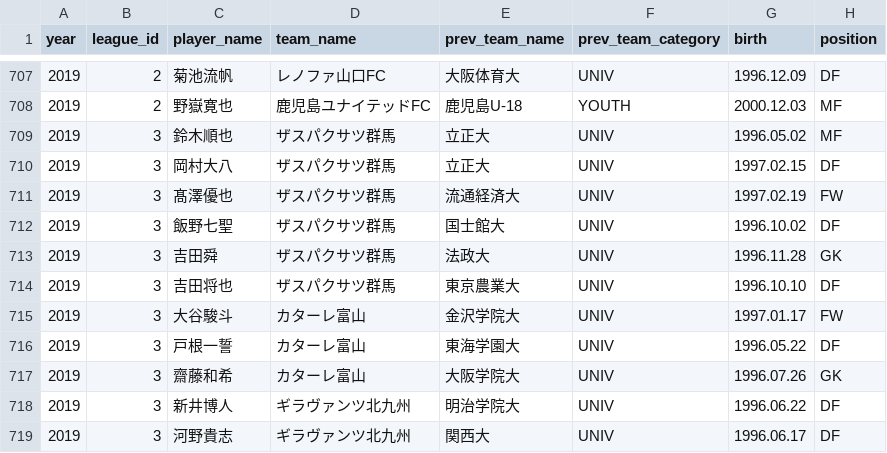
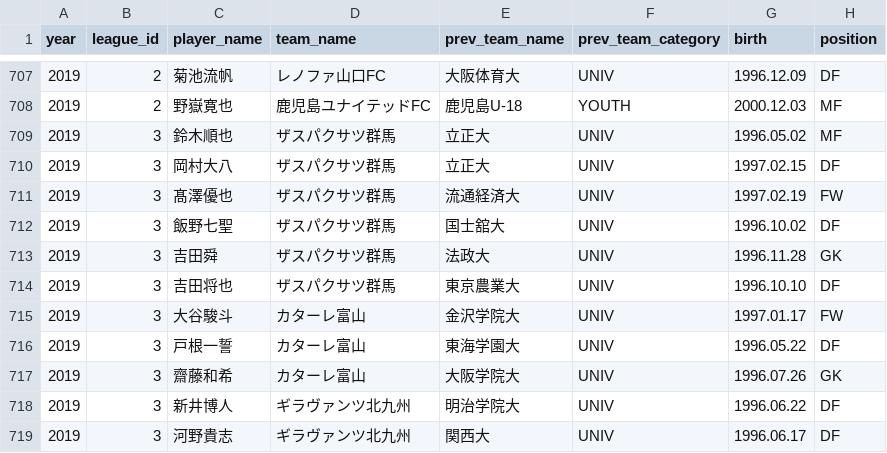
Before and after one commit to IshikiFC/ishiki-dash, a CSV file: data/rookie.csv, drawn as a sheet; only a part is shown, gaps mark what is left out; the diff covers the shown part only.

Commit message:
fix canonilization of 'コンサドーレ札幌' and '国士舘大'

```diff
--- a/data/rookie.csv
+++ b/data/rookie.csv
@@ -711,3 +711,3 @@ year,league_id,player_name,team_name,prev_team_name,prev_team_category,birth,pos
 2019,3,髙澤優也,ザスパクサツ群馬,流通経済大,UNIV,1997.02.19,FW
-2019,3,飯野七聖,ザスパクサツ群馬,国士館大,UNIV,1996.10.02,DF
+2019,3,飯野七聖,ザスパクサツ群馬,国士舘大,UNIV,1996.10.02,DF
 2019,3,吉田舜,ザスパクサツ群馬,法政大,UNIV,1996.11.28,GK
```
Also changed, not shown: 11 edited cells elsewhere in this file, 1 other file.
